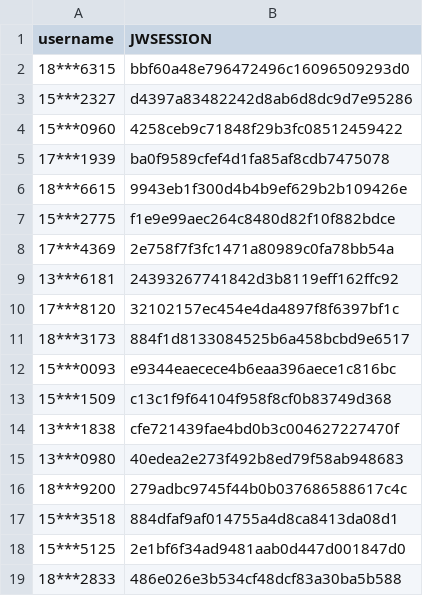
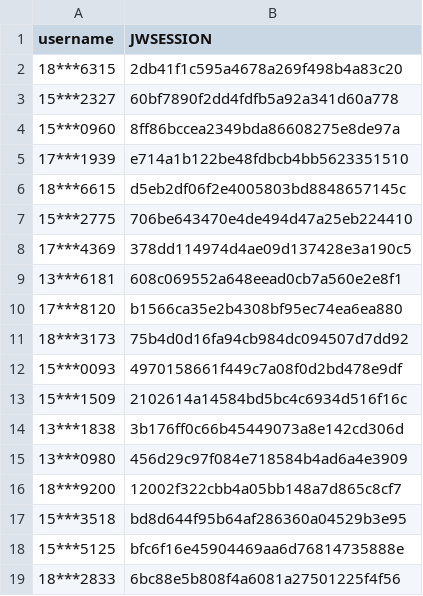
Before and after one commit to wangyuxiang123/XPUWeeklypunch, a CSV file: jwsession.csv, drawn as a sheet.

Commit message:
update

```diff
--- a/jwsession.csv
+++ b/jwsession.csv
@@ -1,19 +1,19 @@
 username,JWSESSION
-18***6315,bbf60a48e796472496c16096509293d0
-15***2327,d4397a83482242d8ab6d8dc9d7e95286
-15***0960,4258ceb9c71848f29b3fc08512459422
-17***1939,ba0f9589cfef4d1fa85af8cdb7475078
-18***6615,9943eb1f300d4b4b9ef629b2b109426e
-15***2775,f1e9e99aec264c8480d82f10f882bdce
-17***4369,2e758f7f3fc1471a80989c0fa78bb54a
-13***6181,24393267741842d3b8119eff162ffc92
-17***8120,32102157ec454e4da4897f8f6397bf1c
-18***3173,884f1d8133084525b6a458bcbd9e6517
-15***0093,e9344eaecece4b6eaa396aece1c816bc
-15***1509,c13c1f9f64104f958f8cf0b83749d368
-13***1838,cfe721439fae4bd0b3c004627227470f
-13***0980,40edea2e273f492b8ed79f58ab948683
-18***9200,279adbc9745f44b0b037686588617c4c
-15***3518,884dfaf9af014755a4d8ca8413da08d1
-15***5125,2e1bf6f34ad9481aab0d447d001847d0
-18***2833,486e026e3b534cf48dcf83a30ba5b588
+18***6315,2db41f1c595a4678a269f498b4a83c20
+15***2327,60bf7890f2dd4fdfb5a92a341d60a778
+15***0960,8ff86bccea2349bda86608275e8de97a
+17***1939,e714a1b122be48fdbcb4bb5623351510
+18***6615,d5eb2df06f2e4005803bd8848657145c
+15***2775,706be643470e4de494d47a25eb224410
+17***4369,378dd114974d4ae09d137428e3a190c5
+13***6181,608c069552a648eead0cb7a560e2e8f1
+17***8120,b1566ca35e2b4308bf95ec74ea6ea880
+18***3173,75b4d0d16fa94cb984dc094507d7dd92
+15***0093,4970158661f449c7a08f0d2bd478e9df
+15***1509,2102614a14584bd5bc4c6934d516f16c
+13***1838,3b176ff0c66b45449073a8e142cd306d
+13***0980,456d29c97f084e718584b4ad6a4e3909
+18***9200,12002f322cbb4a05bb148a7d865c8cf7
+15***3518,bd8d644f95b64af286360a04529b3e95
+15***5125,bfc6f16e45904469aa6d76814735888e
+18***2833,6bc88e5b808f4a6081a27501225f4f56
```
